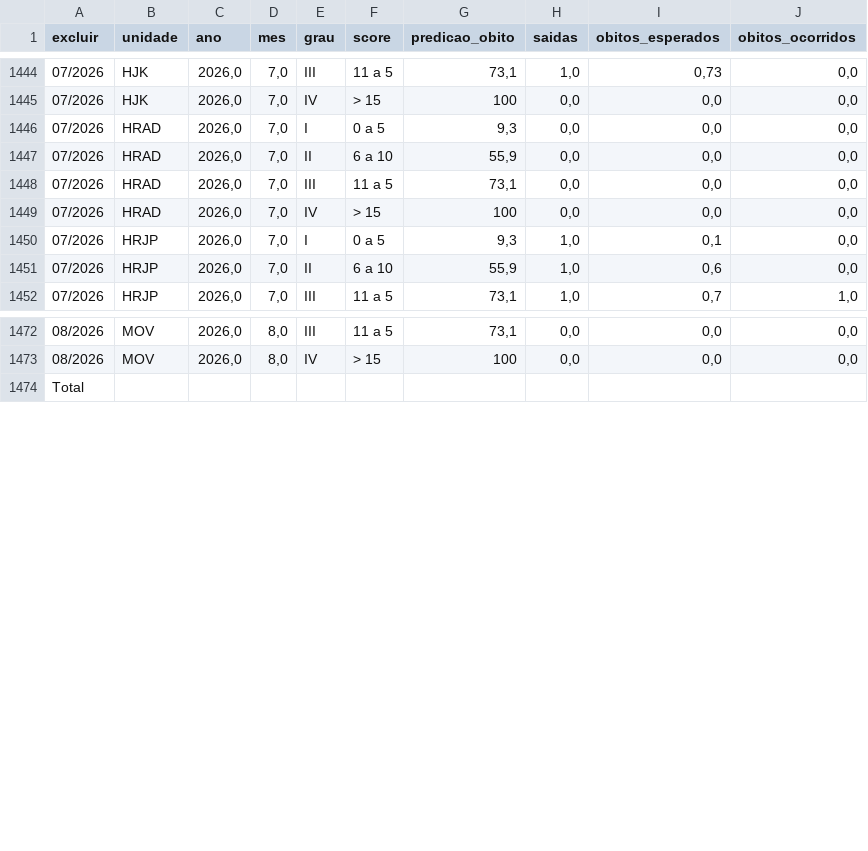
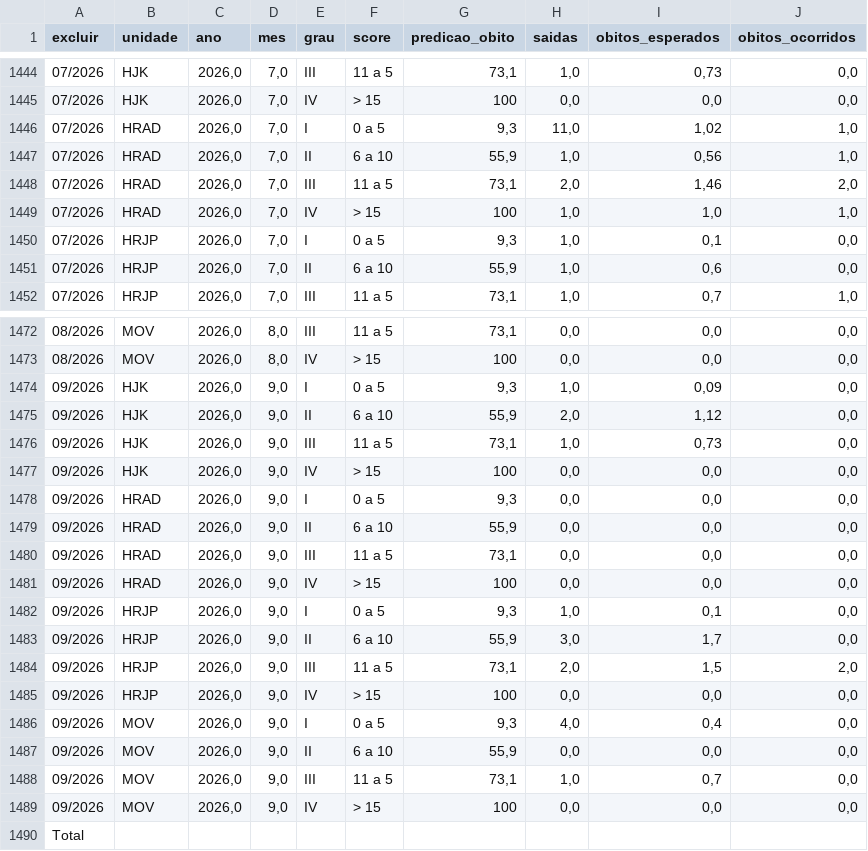
Before and after one commit to transparencia-mg/fhemig_crib, a CSV file: dataset/data/crib_2019.csv, drawn as a sheet; only a part is shown, gaps mark what is left out.

```diff
--- a/dataset/data/crib_2019.csv
+++ b/dataset/data/crib_2019.csv
@@ -1445,6 +1445,6 @@
 07/2026;HJK;2026,0;7,0;IV;> 15;100;0,0;0,0;0,0
-07/2026;HRAD;2026,0;7,0;I;0 a 5;9,3;0,0;0,0;0,0
-07/2026;HRAD;2026,0;7,0;II;6 a 10;55,9;0,0;0,0;0,0
-07/2026;HRAD;2026,0;7,0;III;11 a 5;73,1;0,0;0,0;0,0
-07/2026;HRAD;2026,0;7,0;IV;> 15;100;0,0;0,0;0,0
+07/2026;HRAD;2026,0;7,0;I;0 a 5;9,3;11,0;1,02;1,0
+07/2026;HRAD;2026,0;7,0;II;6 a 10;55,9;1,0;0,56;1,0
+07/2026;HRAD;2026,0;7,0;III;11 a 5;73,1;2,0;1,46;2,0
+07/2026;HRAD;2026,0;7,0;IV;> 15;100;1,0;1,0;1,0
 07/2026;HRJP;2026,0;7,0;I;0 a 5;9,3;1,0;0,1;0,0
@@ -1473,2 +1473,18 @@
 08/2026;MOV;2026,0;8,0;IV;> 15;100;0,0;0,0;0,0
+09/2026;HJK;2026,0;9,0;I;0 a 5;9,3;1,0;0,09;0,0
+09/2026;HJK;2026,0;9,0;II;6 a 10;55,9;2,0;1,12;0,0
+09/2026;HJK;2026,0;9,0;III;11 a 5;73,1;1,0;0,73;0,0
+09/2026;HJK;2026,0;9,0;IV;> 15;100;0,0;0,0;0,0
+09/2026;HRAD;2026,0;9,0;I;0 a 5;9,3;0,0;0,0;0,0
+09/2026;HRAD;2026,0;9,0;II;6 a 10;55,9;0,0;0,0;0,0
+09/2026;HRAD;2026,0;9,0;III;11 a 5;73,1;0,0;0,0;0,0
+09/2026;HRAD;2026,0;9,0;IV;> 15;100;0,0;0,0;0,0
+09/2026;HRJP;2026,0;9,0;I;0 a 5;9,3;1,0;0,1;0,0
+09/2026;HRJP;2026,0;9,0;II;6 a 10;55,9;3,0;1,7;0,0
+09/2026;HRJP;2026,0;9,0;III;11 a 5;73,1;2,0;1,5;2,0
+09/2026;HRJP;2026,0;9,0;IV;> 15;100;0,0;0,0;0,0
+09/2026;MOV;2026,0;9,0;I;0 a 5;9,3;4,0;0,4;0,0
+09/2026;MOV;2026,0;9,0;II;6 a 10;55,9;0,0;0,0;0,0
+09/2026;MOV;2026,0;9,0;III;11 a 5;73,1;1,0;0,7;0,0
+09/2026;MOV;2026,0;9,0;IV;> 15;100;0,0;0,0;0,0
 Total;;;;;;;;;
```
